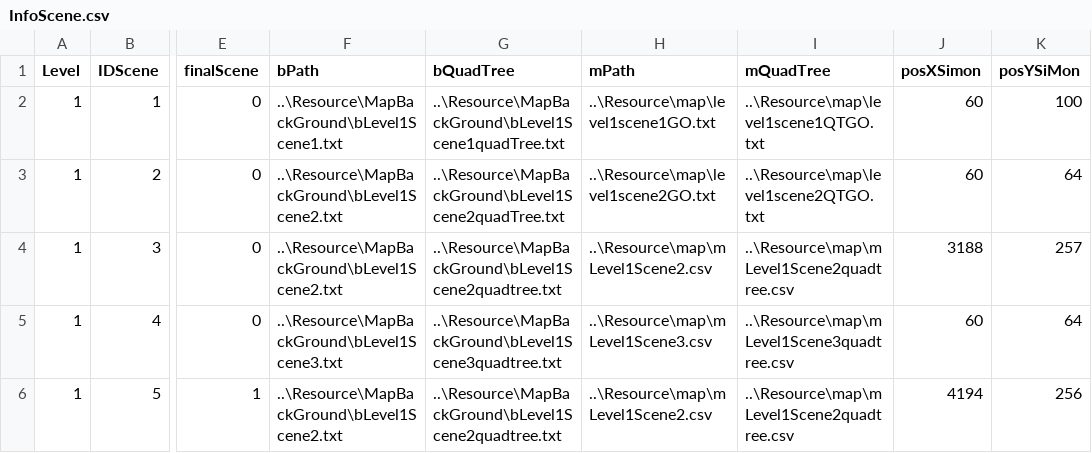
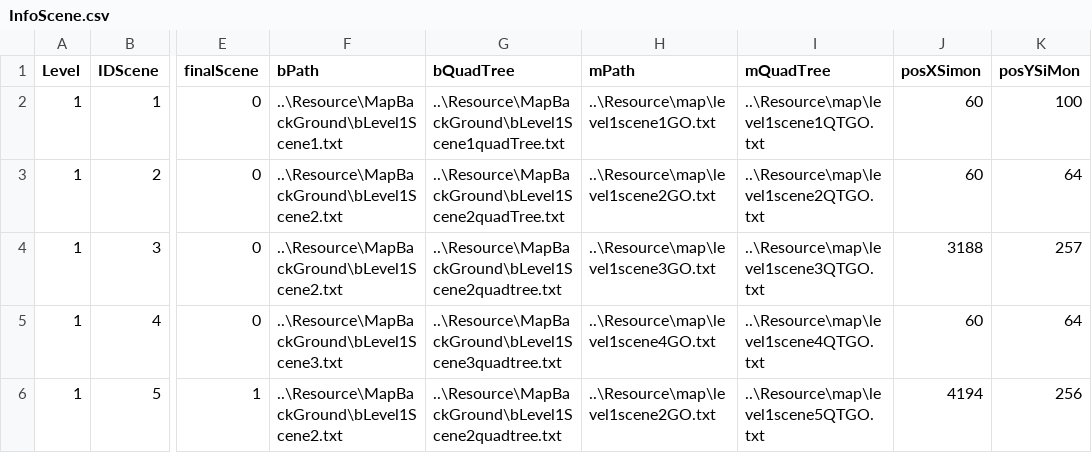
Before and after one commit to doanhtdpl/game-cashtle-vania, a CSV file: GameCashtleVania/Resource/file/InfoScene.csv, drawn as a sheet; only a part is shown, gaps mark what is left out; the diff names each change by its address in the sheet, - before the commit and + after, or states it on an @@ line.

Commit message:
Update Resource Full level1 (Phat)

```diff
--- a/GameCashtleVania/Resource/file/InfoScene.csv
+++ b/GameCashtleVania/Resource/file/InfoScene.csv
-H4 (mPath): ..\Resource\map\mLevel1Scene2.csv
+H4 (mPath): ..\Resource\map\level1scene3GO.txt
-I4 (mQuadTree): ..\Resource\map\mLevel1Scene2quadtree.csv
+I4 (mQuadTree): ..\Resource\map\level1scene3QTGO.txt
-H5 (mPath): ..\Resource\map\mLevel1Scene3.csv
+H5 (mPath): ..\Resource\map\level1scene4GO.txt
-I5 (mQuadTree): ..\Resource\map\mLevel1Scene3quadtree.csv
+I5 (mQuadTree): ..\Resource\map\level1scene4QTGO.txt
-H6 (mPath): ..\Resource\map\mLevel1Scene2.csv
+H6 (mPath): ..\Resource\map\level1scene2GO.txt
-I6 (mQuadTree): ..\Resource\map\mLevel1Scene2quadtree.csv
+I6 (mQuadTree): ..\Resource\map\level1scene5QTGO.txt
```
Also changed, not shown: 8 other files.
